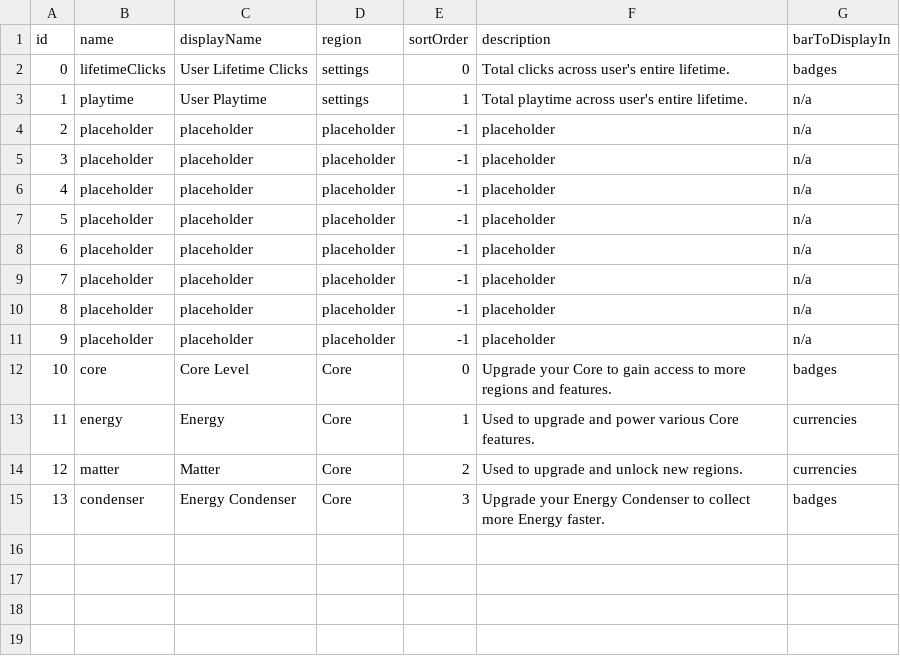
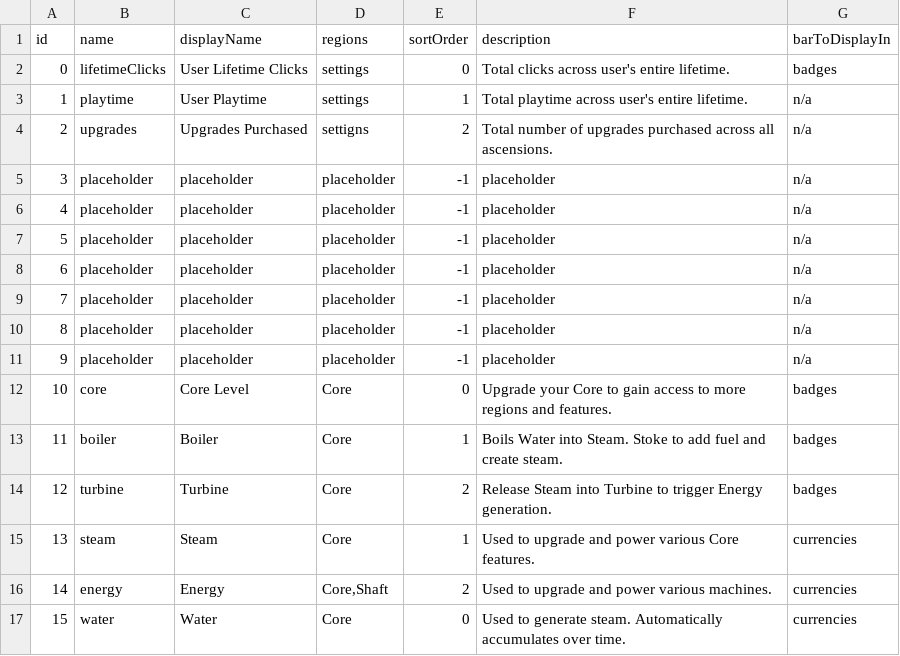
Before and after one commit to greenitthe/coc, a CSV file: app/public/csv/attributes.csv, drawn as a sheet; removed rows and columns are numbered as before the commit, all else as after; the diff names each change by its address in the sheet, - before the commit and + after, or states it on an @@ line.

```diff
--- a/app/public/csv/attributes.csv
+++ b/app/public/csv/attributes.csv
-D1: region
+D1: regions
-row 4: 2 | placeholder | placeholder | placeholder | -1 | placeholder | n/a
+row 4: 2 | upgrades | Upgrades Purchased | settigns | 2 | Total number of upgrades purchased across all ascensions. | n/a
+row 13: 11 | boiler | Boiler | Core | 1 | Boils Water into Steam. Stoke to add fuel and create steam. | badges
+row 14: 12 | turbine | Turbine | Core | 2 | Release Steam into Turbine to trigger Energy generation. | badges
+row 15: 13 | steam | Steam | Core | 1 | Used to upgrade and power various Core features. | currencies
@@ column A (id) renumbered in row 16 @@
-D16 (regions): Core
+D16 (regions): Core,Shaft
-E16 (sortOrder): 1
+E16 (sortOrder): 2
-F16 (description): …power various Core features.
+F16 (description): …power various machines.
-row 14: 12 | matter | Matter | Core | 2 | Used to upgrade and unlock new regions. | currencies
-row 15: 13 | condenser | Energy Condenser | Core | 3 | Upgrade your Energy Condenser to collect more Energy faster. | badges
+row 17: 15 | water | Water | Core | 0 | Used to generate steam. Automatically accumulates over time. | currencies
```
Also changed, not shown: app/newUserAttributes.csv, 12 other files.
